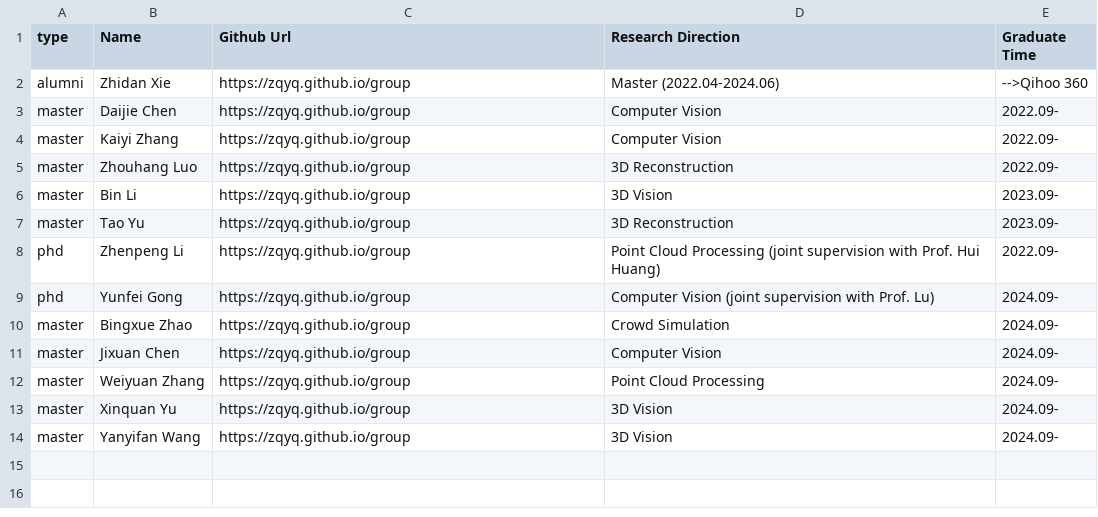
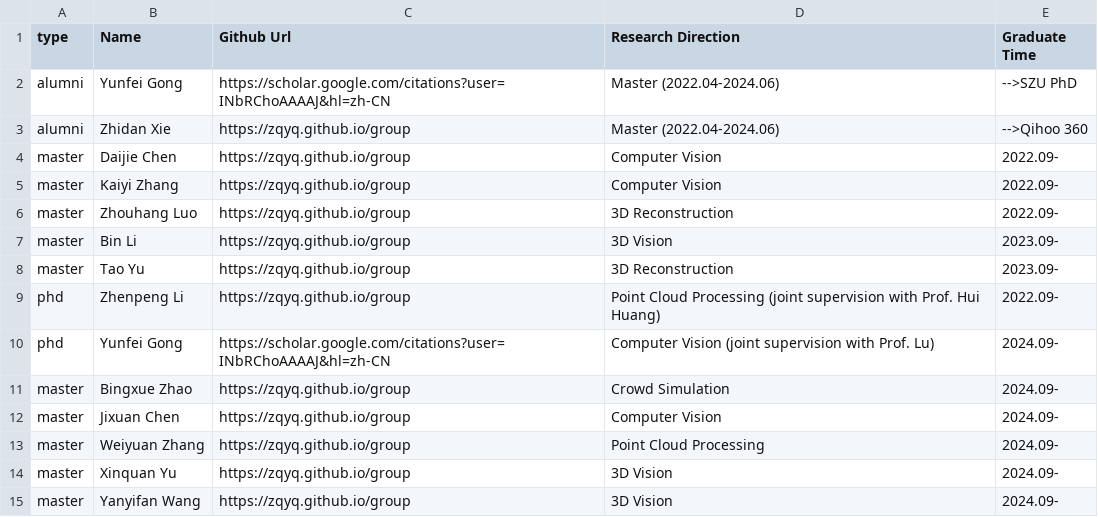
Before and after one commit to zqyq/zqyq.github.io, a CSV file: group/group_members.csv, drawn as a sheet.

Commit message:
Update group_members.csv

```diff
--- a/group/group_members.csv
+++ b/group/group_members.csv
@@ -1,2 +1,3 @@
 type,Name,Github Url,Research Direction,Graduate Time
+alumni,Yunfei Gong,https://scholar.google.com/citations?user=INbRChoAAAAJ&hl=zh-CN,Master (2022.04-2024.06),-->SZU PhD
 alumni,Zhidan Xie,https://zqyq.github.io/group,Master (2022.04-2024.06),-->Qihoo 360
@@ -8,3 +9,3 @@ master,Tao Yu,https://zqyq.github.io/group,3D Reconstruction,2023.09-
 phd,Zhenpeng Li,https://zqyq.github.io/group,Point Cloud Processing (joint supervision with Prof. Hui Huang),2022.09-
-phd,Yunfei Gong,https://zqyq.github.io/group,Computer Vision (joint supervision with Prof. Lu),2024.09-
+phd,Yunfei Gong,https://scholar.google.com/citations?user=INbRChoAAAAJ&hl=zh-CN,Computer Vision (joint supervision with Prof. Lu),2024.09-
 master,Bingxue Zhao,https://zqyq.github.io/group, Crowd Simulation,2024.09-
```
